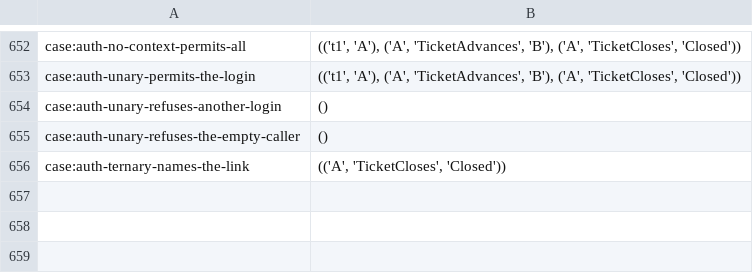
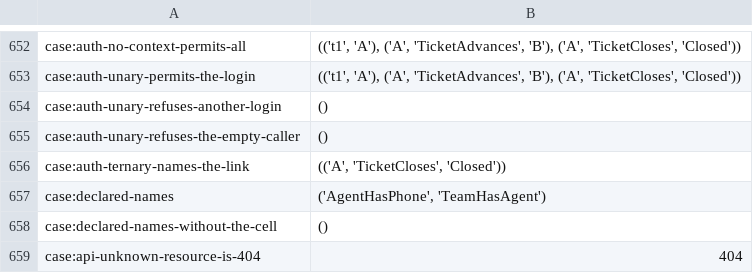
Before and after one commit to sam-lippert/arest, a TSV file: engine/shared/expected-cases.tsv, drawn as a sheet; only a part is shown, gaps mark what is left out.

```diff
--- a/engine/shared/expected-cases.tsv
+++ b/engine/shared/expected-cases.tsv
@@ -656 +656,4 @@ case:auth-unary-refuses-the-empty-caller	"()"
 case:auth-ternary-names-the-link	"(('A', 'TicketCloses', 'Closed'))"
+case:declared-names	"('AgentHasPhone', 'TeamHasAgent')"
+case:declared-names-without-the-cell	"()"
+case:api-unknown-resource-is-404	"404"
```
Also changed, not shown: 2 other files.
